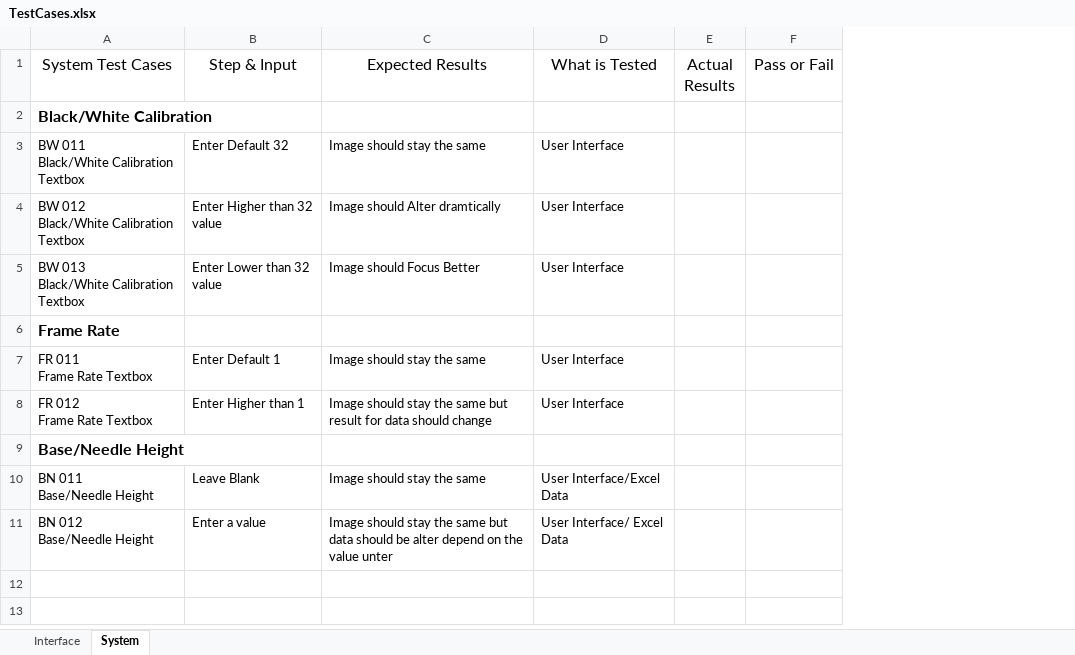
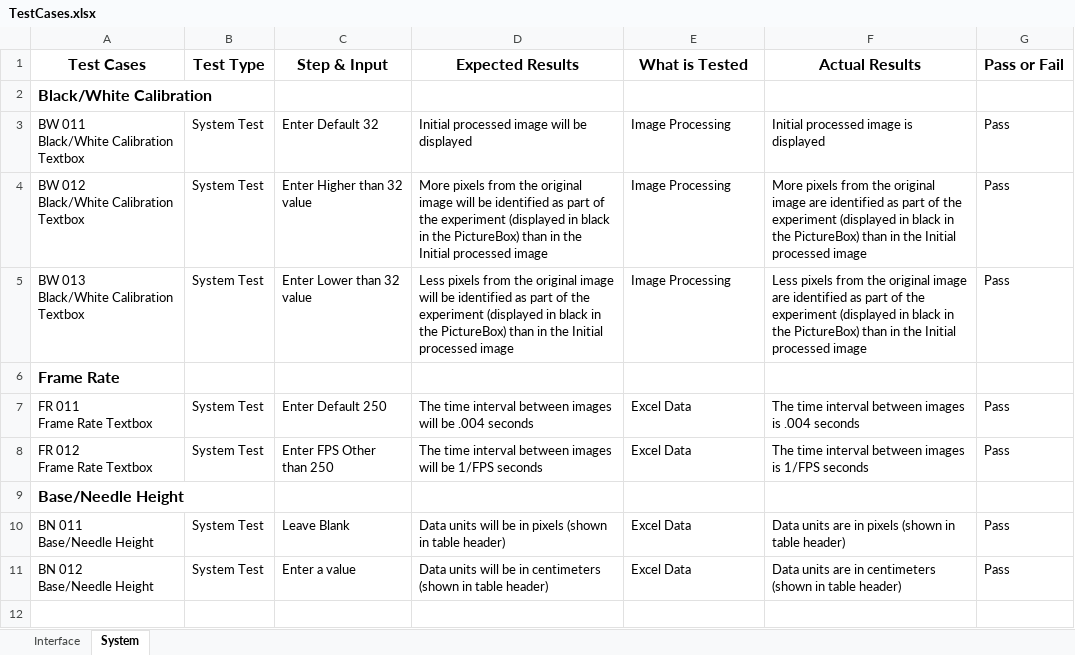
Before and after one commit to Hdtran89/ImageProcessing, an Excel workbook: A Team Documents/TestCases.xlsx, sheet System, drawn as a sheet; only a part is shown; values as stored, in another font and other column widths than the file's, no borders; removed rows and columns are numbered as before the commit, all else as after; the diff covers the shown part only; the diff names each change by its address in the sheet, - before the commit and + after, or states it on an @@ line.

Commit message:
test plan/user manual updated

```diff
--- a/A Team Documents/TestCases.xlsx (sheet System)
+++ b/A Team Documents/TestCases.xlsx (sheet System)
+column B (Test Type), rows 3-11: System Test | System Test | System Test |  | System Test | System Test |  | System Test | System Test
-column C (Expected Results), rows 3-11: Image should stay the same | Image should Alter dramtically | Image should Focus Better |  | Image should stay the same | Image should stay the same but result for data should change |  | Image should stay the same | Image should stay the same but data should be alter depend on the value unter
+column D (Expected Results), rows 3-11: Initial processed image will be displayed | More pixels from the original image will be identified as part of the experiment (displayed in black in the PictureBox) than in the Initial processed image | Less pixels from the original image will be identified as part of the experiment (displayed in black in the PictureBox) than in the Initial processed image |  | The time interval between images will be .004 seconds | The time interval between images will be 1/FPS seconds |  | Data units will be in pixels (shown in table header) | Data units will be in centimeters (shown in table header)
-column E (Actual Results), empty
-column F (Pass or Fail), empty
+column F (Actual Results), rows 3-11: Initial processed image is displayed | More pixels from the original image are identified as part of the experiment (displayed in black in the PictureBox) than in the Initial processed image | Less pixels from the original image are identified as part of the experiment (displayed in black in the PictureBox) than in the Initial processed image |  | The time interval between images is .004 seconds | The time interval between images is 1/FPS seconds |  | Data units are in pixels (shown in table header) | Data units are in centimeters (shown in table header)
+column G (Pass or Fail), rows 3-11: Pass | Pass | Pass |  | Pass | Pass |  | Pass | Pass
-A1: System Test Cases
+A1: Test Cases
-A1 bold: off
+A1 bold: on
-C1 bold: off
+C1 bold: on
-E1 bold: off
+E1 bold: on
-E3:E5 (What is Tested): User Interface
+E3:E5 (What is Tested): Image Processing
-C7 (Step & Input): Enter Default 1
+C7 (Step & Input): Enter Default 250
-E7:E8 (What is Tested): User Interface
+E7:E8 (What is Tested): Excel Data
-C8 (Step & Input): Enter Higher than 1
+C8 (Step & Input): Enter FPS Other than 250
-E10 (What is Tested): User Interface/Excel Data
+E10 (What is Tested): Excel Data
-E11 (What is Tested): User Interface/ Excel Data
+E11 (What is Tested): Excel Data
+row 12: (empty)
```
Also changed, not shown: 10 added rows elsewhere in this sheet, sheet Interface, 7 other files.
